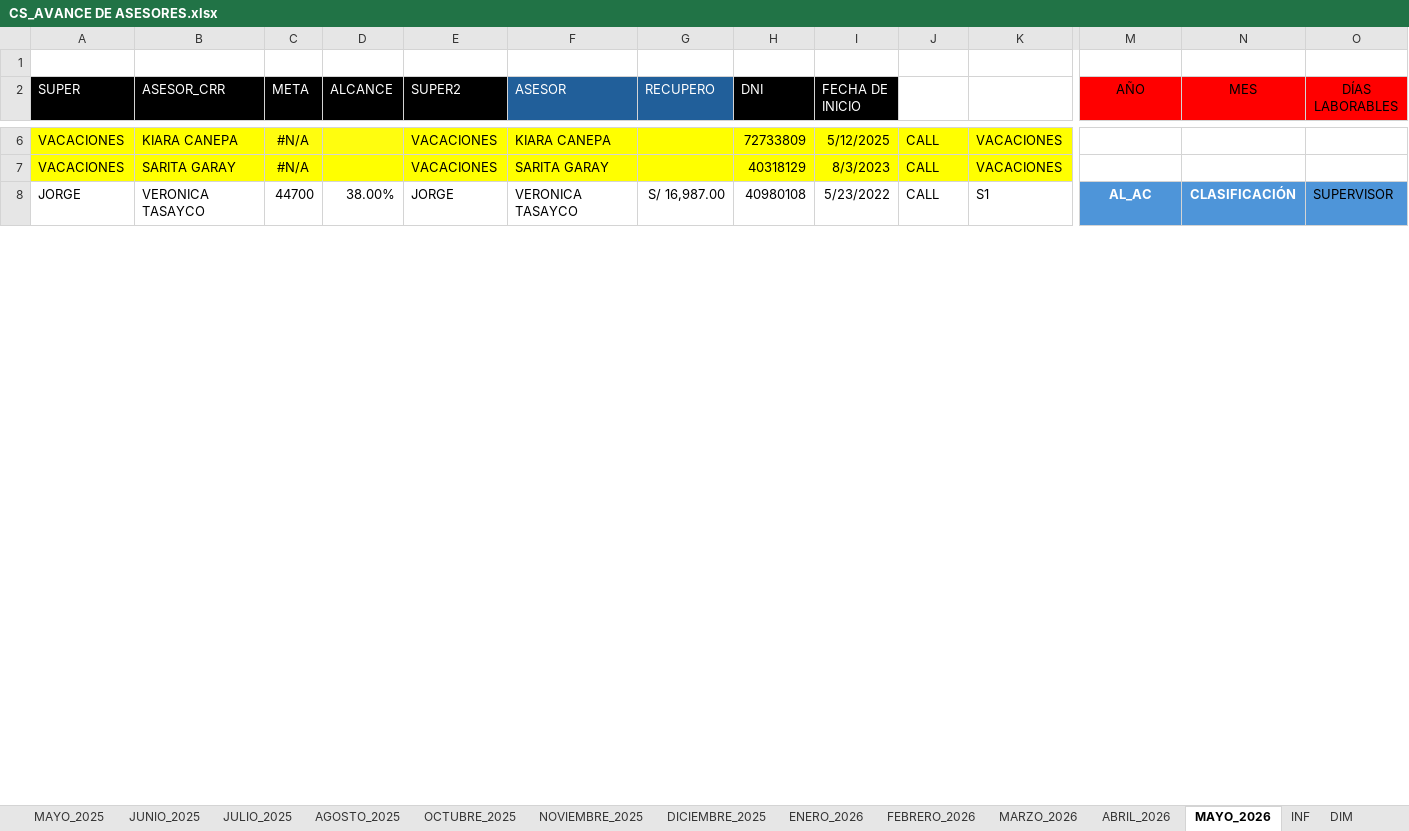
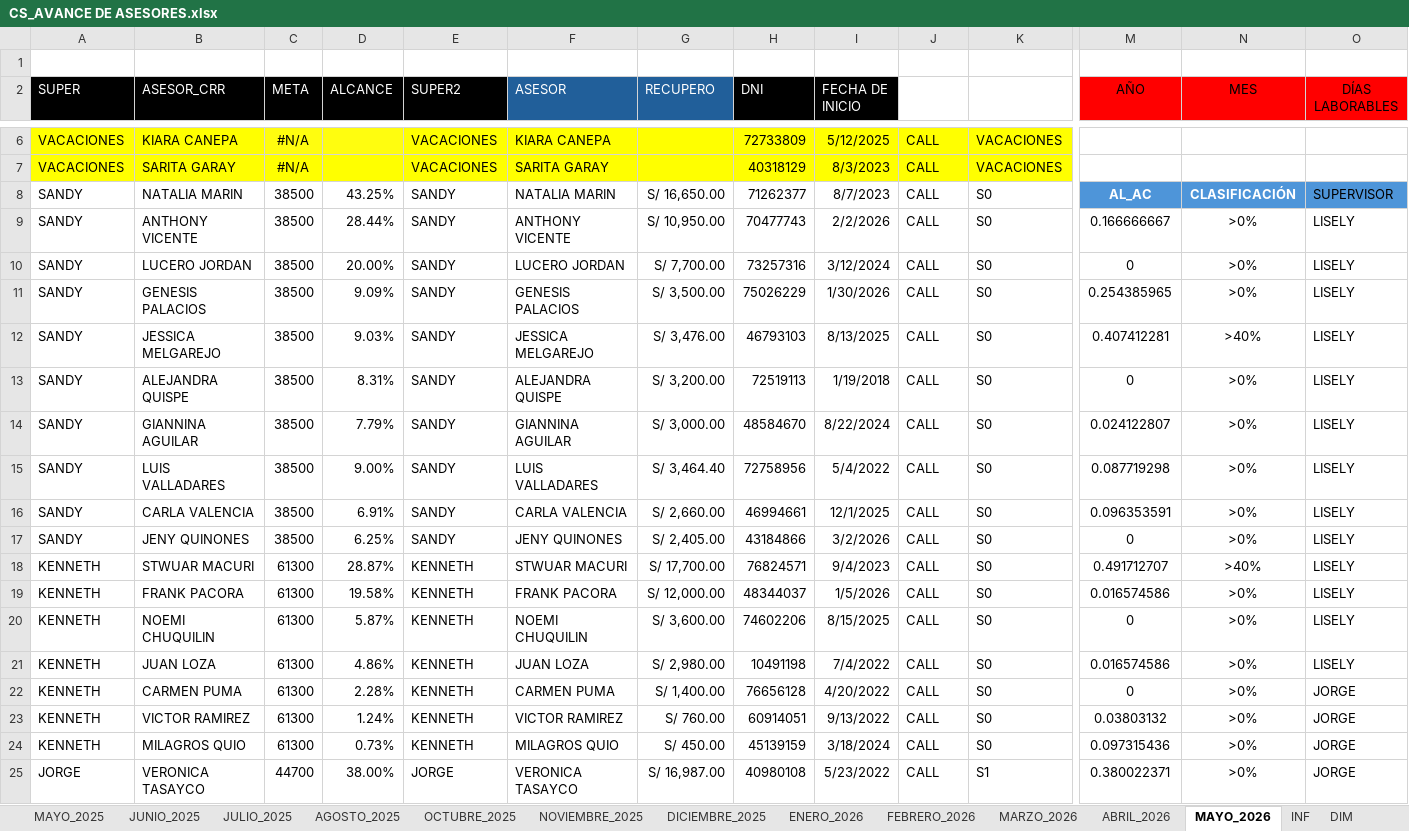
Before and after one commit to jvasquez98/Ranking, an Excel workbook: CS_AVANCE DE ASESORES.xlsx, sheet MAYO_2026, drawn as a sheet; only a part is shown, gaps mark what is left out; values as stored, in another font and other column widths than the file's, no borders; conditional formats and table styles not drawn; rows hold the shown columns only; the diff covers the shown part only; the diff names each change by its address in the sheet, - before the commit and + after, or states it on an @@ line.

```diff
--- a/CS_AVANCE DE ASESORES.xlsx (sheet MAYO_2026)
+++ b/CS_AVANCE DE ASESORES.xlsx (sheet MAYO_2026)
-A8 (SUPER): JORGE
+A8 (SUPER): SANDY
-B8 (ASESOR_CRR): VERONICA TASAYCO
+B8 (ASESOR_CRR): NATALIA MARIN
-C8 (META): 44700
+C8 (META): 38500
-D8 (ALCANCE): 38.00%
+D8 (ALCANCE): 43.25%
-E8 (SUPER2): JORGE
+E8 (SUPER2): SANDY
-F8 (ASESOR): VERONICA TASAYCO
+F8 (ASESOR): NATALIA MARIN
-G8 (RECUPERO): S/ 16,987.00
+G8 (RECUPERO): S/ 16,650.00
-H8 (DNI): 40980108
+H8 (DNI): 71262377
-I8 (FECHA DE INICIO): 5/23/2022
+I8 (FECHA DE INICIO): 8/7/2023
-K8 (SEGMENTO): S1
+K8 (SEGMENTO): S0
+row 9: SANDY | ANTHONY VICENTE | 38500 | 28.44% | SANDY | ANTHONY VICENTE | S/ 10,950.00 | 70477743 | 2/2/2026 | CALL | S0 | 0.166666667 | >0% | LISELY
+row 10: SANDY | LUCERO JORDAN | 38500 | 20.00% | SANDY | LUCERO JORDAN | S/ 7,700.00 | 73257316 | 3/12/2024 | CALL | S0 | 0 | >0% | LISELY
+row 11: SANDY | GENESIS PALACIOS | 38500 | 9.09% | SANDY | GENESIS PALACIOS | S/ 3,500.00 | 75026229 | 1/30/2026 | CALL | S0 | 0.254385965 | >0% | LISELY
+row 12: SANDY | JESSICA MELGAREJO | 38500 | 9.03% | SANDY | JESSICA MELGAREJO | S/ 3,476.00 | 46793103 | 8/13/2025 | CALL | S0 | 0.407412281 | >40% | LISELY
+row 13: SANDY | ALEJANDRA QUISPE | 38500 | 8.31% | SANDY | ALEJANDRA QUISPE | S/ 3,200.00 | 72519113 | 1/19/2018 | CALL | S0 | 0 | >0% | LISELY
+row 14: SANDY | GIANNINA AGUILAR | 38500 | 7.79% | SANDY | GIANNINA AGUILAR | S/ 3,000.00 | 48584670 | 8/22/2024 | CALL | S0 | 0.024122807 | >0% | LISELY
+row 15: SANDY | LUIS VALLADARES | 38500 | 9.00% | SANDY | LUIS VALLADARES | S/ 3,464.40 | 72758956 | 5/4/2022 | CALL | S0 | 0.087719298 | >0% | LISELY
+row 16: SANDY | CARLA VALENCIA | 38500 | 6.91% | SANDY | CARLA VALENCIA | S/ 2,660.00 | 46994661 | 12/1/2025 | CALL | S0 | 0.096353591 | >0% | LISELY
+row 17: SANDY | JENY QUINONES | 38500 | 6.25% | SANDY | JENY QUINONES | S/ 2,405.00 | 43184866 | 3/2/2026 | CALL | S0 | 0 | >0% | LISELY
+row 18: KENNETH | STWUAR MACURI | 61300 | 28.87% | KENNETH | STWUAR MACURI | S/ 17,700.00 | 76824571 | 9/4/2023 | CALL | S0 | 0.491712707 | >40% | LISELY
+row 19: KENNETH | FRANK PACORA | 61300 | 19.58% | KENNETH | FRANK PACORA | S/ 12,000.00 | 48344037 | 1/5/2026 | CALL | S0 | 0.016574586 | >0% | LISELY
+row 20: KENNETH | NOEMI CHUQUILIN | 61300 | 5.87% | KENNETH | NOEMI CHUQUILIN | S/ 3,600.00 | 74602206 | 8/15/2025 | CALL | S0 | 0 | >0% | LISELY
+row 21: KENNETH | JUAN LOZA | 61300 | 4.86% | KENNETH | JUAN LOZA | S/ 2,980.00 | 10491198 | 7/4/2022 | CALL | S0 | 0.016574586 | >0% | LISELY
+row 22: KENNETH | CARMEN PUMA | 61300 | 2.28% | KENNETH | CARMEN PUMA | S/ 1,400.00 | 76656128 | 4/20/2022 | CALL | S0 | 0 | >0% | JORGE
+row 23: KENNETH | VICTOR RAMIREZ | 61300 | 1.24% | KENNETH | VICTOR RAMIREZ | S/ 760.00 | 60914051 | 9/13/2022 | CALL | S0 | 0.03803132 | >0% | JORGE
+row 24: KENNETH | MILAGROS QUIO | 61300 | 0.73% | KENNETH | MILAGROS QUIO | S/ 450.00 | 45139159 | 3/18/2024 | CALL | S0 | 0.097315436 | >0% | JORGE
+row 25: JORGE | VERONICA TASAYCO | 44700 | 38.00% | JORGE | VERONICA TASAYCO | S/ 16,987.00 | 40980108 | 5/23/2022 | CALL | S1 | 0.380022371 | >0% | JORGE
```
Also changed, not shown: 6 added rows, 23 removed rows, 272 edited cells and cell formats elsewhere in this sheet, sheet MARZO_2026, sheet FEBRERO_2026, sheet ENERO_2026, sheet ABRIL_2026, formulas that keep their value, 2 other files.
